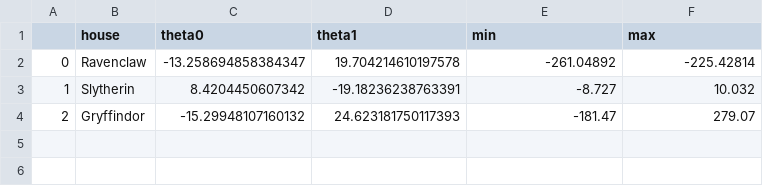
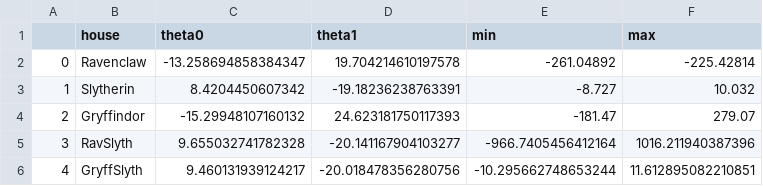
Before and after one commit to Mazoise/42-dslr, a CSV file: model.csv, drawn as a sheet.

```diff
--- a/model.csv
+++ b/model.csv
@@ -4 +4,3 @@
 2,Gryffindor,-15.29948107160132,24.623181750117393,-181.47,279.07
+3,RavSlyth,9.655032741782328,-20.141167904103277,-966.7405456412164,1016.211940387396
+4,GryffSlyth,9.460131939124217,-20.018478356280756,-10.295662748653244,11.612895082210851
```
Also changed, not shown: 3 other files.
